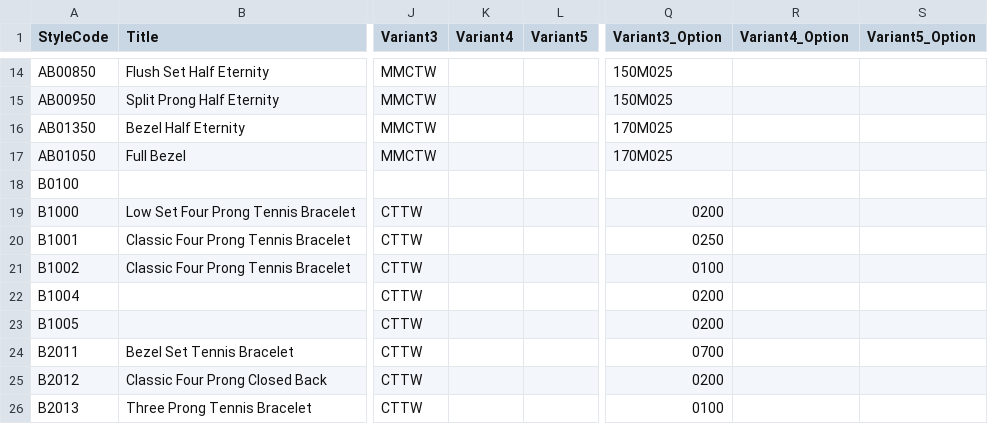
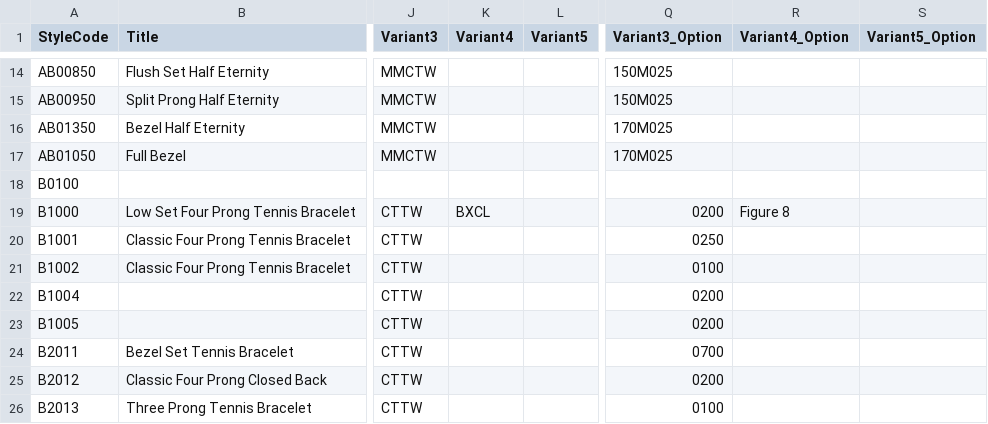
Before and after one commit to niravpmehta/jewelry-data, a CSV file: styles.csv, drawn as a sheet; only a part is shown, gaps mark what is left out; the diff names each change by its address in the sheet, - before the commit and + after, or states it on an @@ line.

Commit message:
Sync styles.csv

```diff
--- a/styles.csv
+++ b/styles.csv
-K19 (Variant4): (empty)
+K19 (Variant4): BXCL
-R19 (Variant4_Option): (empty)
+R19 (Variant4_Option): Figure 8
```
